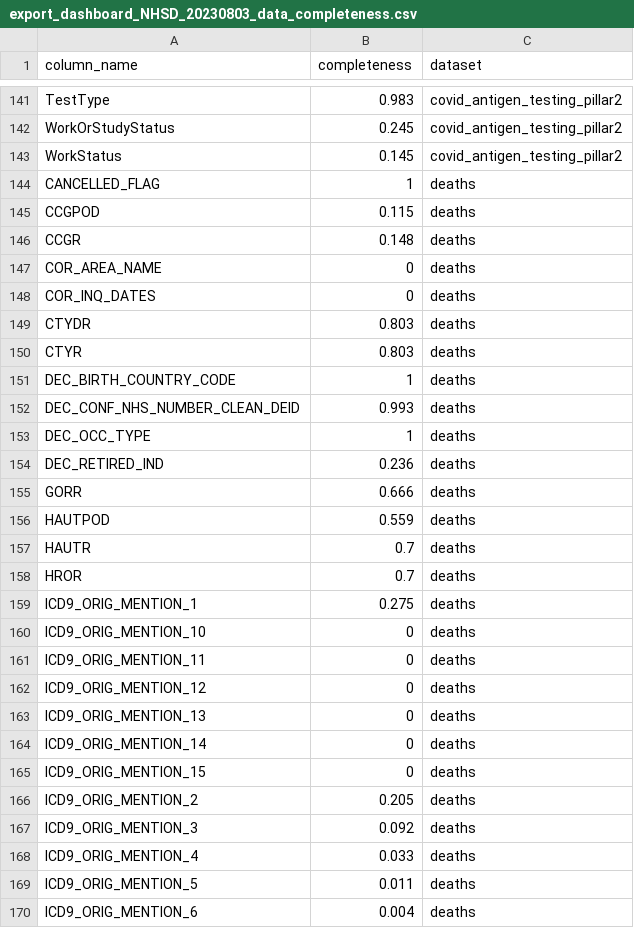
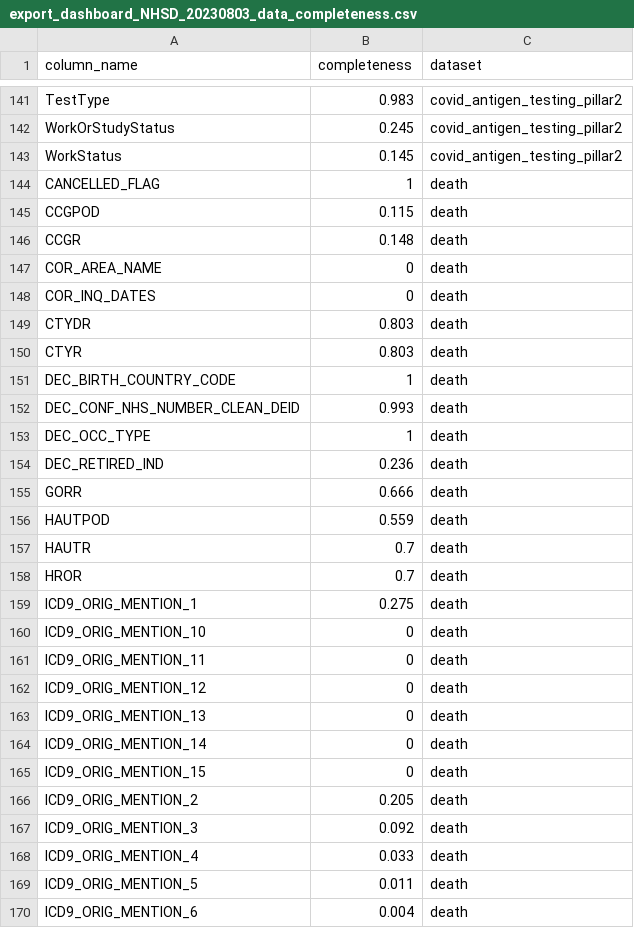
Before and after one commit to BHFDSC/cvd-covid-tre-dashboard, a CSV file: BHF_Dashboards/BHF_DSC_TRE_External_Dashboard/Data/export_dashboard_NHSD_20230803_data_completeness.csv, drawn as a sheet; only a part is shown, gaps mark what is left out; the diff covers the shown part only.

```diff
--- a/BHF_Dashboards/BHF_DSC_TRE_External_Dashboard/Data/export_dashboard_NHSD_20230803_data_completeness.csv
+++ b/BHF_Dashboards/BHF_DSC_TRE_External_Dashboard/Data/export_dashboard_NHSD_20230803_data_completeness.csv
@@ -143,28 +143,28 @@ WorkOrStudyStatus,0.245,covid_antigen_testing_pillar2
 WorkStatus,0.145,covid_antigen_testing_pillar2
-CANCELLED_FLAG,1,deaths
-CCGPOD,0.115,deaths
-CCGR,0.148,deaths
-COR_AREA_NAME,0,deaths
-COR_INQ_DATES,0,deaths
-CTYDR,0.803,deaths
-CTYR,0.803,deaths
-DEC_BIRTH_COUNTRY_CODE,1,deaths
-DEC_CONF_NHS_NUMBER_CLEAN_DEID,0.993,deaths
-DEC_OCC_TYPE,1,deaths
-DEC_RETIRED_IND,0.236,deaths
-GORR,0.666,deaths
-HAUTPOD,0.559,deaths
-HAUTR,0.7,deaths
-HROR,0.7,deaths
-ICD9_ORIG_MENTION_1,0.275,deaths
-ICD9_ORIG_MENTION_10,0,deaths
-ICD9_ORIG_MENTION_11,0,deaths
-ICD9_ORIG_MENTION_12,0,deaths
-ICD9_ORIG_MENTION_13,0,deaths
-ICD9_ORIG_MENTION_14,0,deaths
-ICD9_ORIG_MENTION_15,0,deaths
-ICD9_ORIG_MENTION_2,0.205,deaths
-ICD9_ORIG_MENTION_3,0.092,deaths
-ICD9_ORIG_MENTION_4,0.033,deaths
-ICD9_ORIG_MENTION_5,0.011,deaths
-ICD9_ORIG_MENTION_6,0.004,deaths
+CANCELLED_FLAG,1,death
+CCGPOD,0.115,death
+CCGR,0.148,death
+COR_AREA_NAME,0,death
+COR_INQ_DATES,0,death
+CTYDR,0.803,death
+CTYR,0.803,death
+DEC_BIRTH_COUNTRY_CODE,1,death
+DEC_CONF_NHS_NUMBER_CLEAN_DEID,0.993,death
+DEC_OCC_TYPE,1,death
+DEC_RETIRED_IND,0.236,death
+GORR,0.666,death
+HAUTPOD,0.559,death
+HAUTR,0.7,death
+HROR,0.7,death
+ICD9_ORIG_MENTION_1,0.275,death
+ICD9_ORIG_MENTION_10,0,death
+ICD9_ORIG_MENTION_11,0,death
+ICD9_ORIG_MENTION_12,0,death
+ICD9_ORIG_MENTION_13,0,death
+ICD9_ORIG_MENTION_14,0,death
+ICD9_ORIG_MENTION_15,0,death
+ICD9_ORIG_MENTION_2,0.205,death
+ICD9_ORIG_MENTION_3,0.092,death
+ICD9_ORIG_MENTION_4,0.033,death
+ICD9_ORIG_MENTION_5,0.011,death
+ICD9_ORIG_MENTION_6,0.004,death
```
Also changed, not shown: 40 edited cells elsewhere in this file, BHF_Dashboards/BHF_DSC_TRE_External_Dashboard/Data/TRE_dataset_link.csv, BHF_Dashboards/BHF_DSC_TRE_External_Dashboard/Data/export_dashboard_NHSD_20230803_data_coverage.csv, 4 other files.
